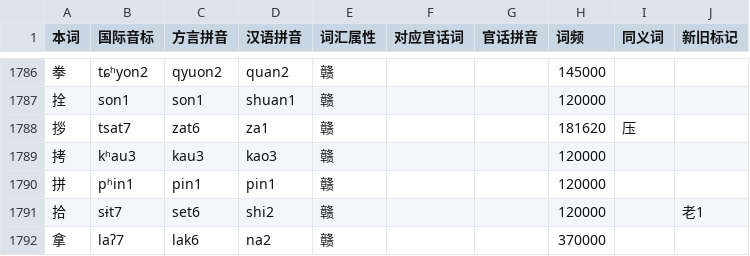
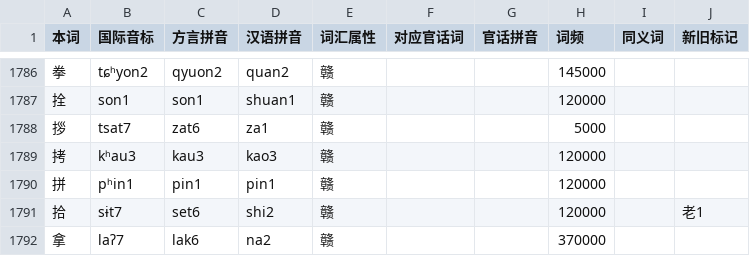
Before and after one commit to Doohaey/GonnyuGeneralIME, a TSV file: resources/regions/lancong/dictionaries/chars.tsv, drawn as a sheet; only a part is shown, gaps mark what is left out.

```diff
--- a/resources/regions/lancong/dictionaries/chars.tsv
+++ b/resources/regions/lancong/dictionaries/chars.tsv
@@ -1787,3 +1787,3 @@
 拴	son1	son1	shuan1	赣			120000		
-拶	tsat7	zat6	za1	赣			181620	压	
+拶	tsat7	zat6	za1	赣			5000		
 拷	kʰau3	kau3	kao3	赣			120000		
```
Also changed, not shown: resources/regions/lancong/dictionaries/gan_chars.tsv, resources/regions/sinyi/dictionaries/gan_chars.tsv, 3 other files.
